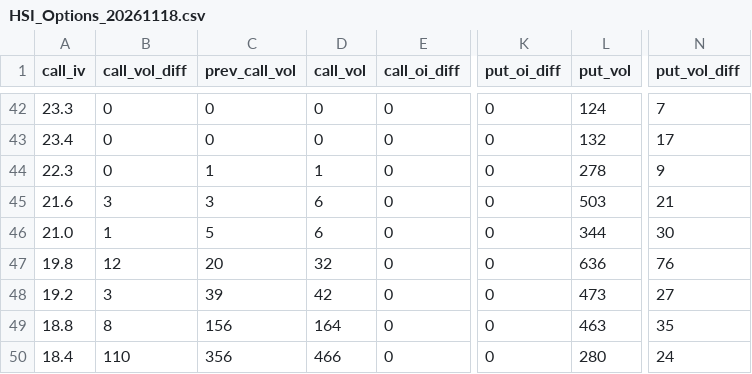
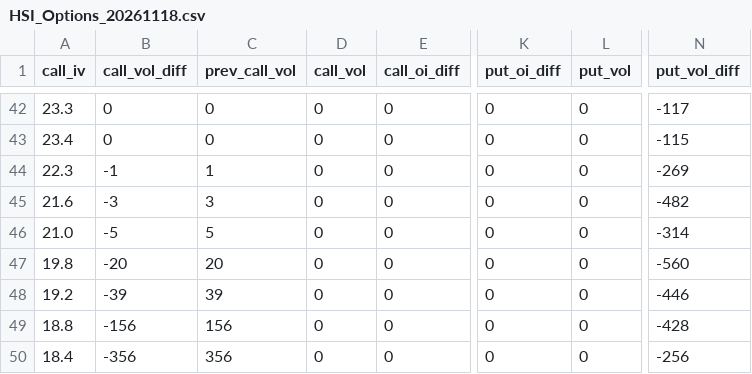
Before and after one commit to Henry-cheunghin/hsi-options-data, a CSV file: history_data/HSI_Options_20261118.csv, drawn as a sheet; only a part is shown, gaps mark what is left out; the diff covers the shown part only; the diff names each change by its address in the sheet, - before the commit and + after, or states it on an @@ line.

```diff
--- a/history_data/HSI_Options_20261118.csv
+++ b/history_data/HSI_Options_20261118.csv
-L42 (put_vol): 124
+L42 (put_vol): 0
-N42 (put_vol_diff): 7
+N42 (put_vol_diff): -117
-L43 (put_vol): 132
+L43 (put_vol): 0
-N43 (put_vol_diff): 17
+N43 (put_vol_diff): -115
-B44 (call_vol_diff): 0
+B44 (call_vol_diff): -1
-D44 (call_vol): 1
+D44 (call_vol): 0
-L44 (put_vol): 278
+L44 (put_vol): 0
-N44 (put_vol_diff): 9
+N44 (put_vol_diff): -269
-B45 (call_vol_diff): 3
+B45 (call_vol_diff): -3
-D45:D46 (call_vol): 6
+D45:D46 (call_vol): 0
-L45 (put_vol): 503
+L45 (put_vol): 0
-N45 (put_vol_diff): 21
+N45 (put_vol_diff): -482
-B46 (call_vol_diff): 1
+B46 (call_vol_diff): -5
-L46 (put_vol): 344
+L46 (put_vol): 0
-N46 (put_vol_diff): 30
+N46 (put_vol_diff): -314
-B47 (call_vol_diff): 12
+B47 (call_vol_diff): -20
-D47 (call_vol): 32
+D47 (call_vol): 0
-L47 (put_vol): 636
+L47 (put_vol): 0
-N47 (put_vol_diff): 76
+N47 (put_vol_diff): -560
-B48 (call_vol_diff): 3
+B48 (call_vol_diff): -39
-D48 (call_vol): 42
+D48 (call_vol): 0
-L48 (put_vol): 473
+L48 (put_vol): 0
-N48 (put_vol_diff): 27
+N48 (put_vol_diff): -446
-B49 (call_vol_diff): 8
+B49 (call_vol_diff): -156
-D49 (call_vol): 164
+D49 (call_vol): 0
-L49 (put_vol): 463
+L49 (put_vol): 0
-N49 (put_vol_diff): 35
+N49 (put_vol_diff): -428
-B50 (call_vol_diff): 110
+B50 (call_vol_diff): -356
-D50 (call_vol): 466
+D50 (call_vol): 0
-L50 (put_vol): 280
+L50 (put_vol): 0
-N50 (put_vol_diff): 24
+N50 (put_vol_diff): -256
```
Also changed, not shown: 90 edited cells elsewhere in this file, latest_hsi_options.csv, 2 other files.
